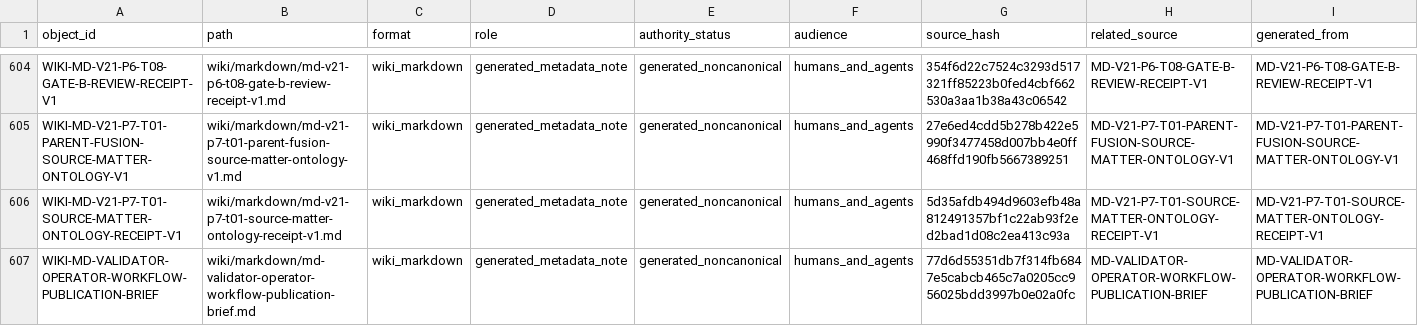
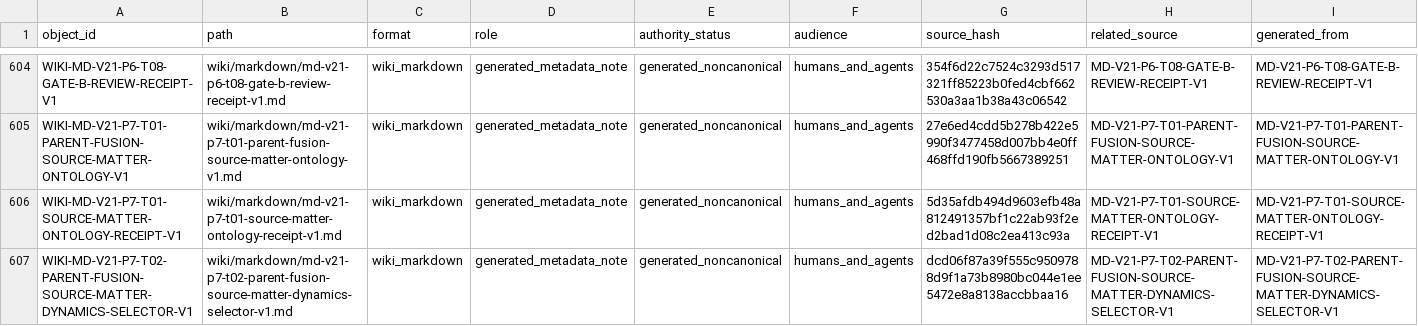
Before and after one commit to AngryOwlAI/The-AEther-Flow, a CSV file: registries/WIKI_ARTIFACT_REGISTRY.csv, drawn as a sheet; only a part is shown, gaps mark what is left out; the shorter side is filled out with more unchanged rows; rows hold the shown columns only; the diff covers the shown part only; the diff names each change by its address in the sheet, - before the commit and + after, or states it on an @@ line.

Commit message:
Research control: RT-20260727-008 theoretical-continuation-selector@0.1.0--RT-20260727-008 completion
Decision: DDR-20260727-008

AgentJob: AJ-RT-20260727-008-001

Handoff: handoff-0890

Summary: The P7-T02 selector holds SourceMatterIncidenceCandidate_v1 fixed, compares the source-action, source-evolution-equation, and source-transition-law branches, and selects one future SourceMatterFiniteTransitionKernelCandidate_v1 construction. Its support relation is primary and its normalized weights remain nonphysical proposal-only coefficients. The selector executes no dynamics, creates no Distance-to-GR delta, and leaves P7-T02 active for construction after checkpoint.

Validation: memory sync PASS; final memory core PASS; research-control PASS; diff allowlist PASS

Push: not performed

```diff
--- a/registries/WIKI_ARTIFACT_REGISTRY.csv
+++ b/registries/WIKI_ARTIFACT_REGISTRY.csv
+row 607: WIKI-MD-V21-P7-T02-PARENT-FUSION-SOURCE-MATTER-DYNAMICS-SELECTOR-V1 | wiki/markdown/md-v21-p7-t02-parent-fusion-source-matter-dynamics-selector-v1.md | wiki_markdown | generated_metadata_note | generated_noncanonical | humans_and_agents | dcd06f87a39f555c9509788d9f1a73b8980bc044e1ee5472e8a8138accbbaa16 | MD-V21-P7-T02-PARENT-FUSION-SOURCE-MATTER-DYNAMICS-SELECTOR-V1 | MD-V21-P7-T02-PARENT-FUSION-SOURCE-MATTER-DYNAMICS-SELECTOR-V1
```
Also changed, not shown: 1 added row and 10 edited cells elsewhere in this file, registries/DIRECTOR_DECISION_REGISTRY.csv, registries/MARKDOWN_SOURCE_REGISTRY.csv, 53 other files.
